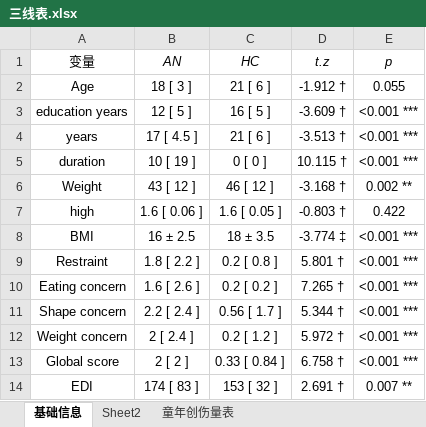
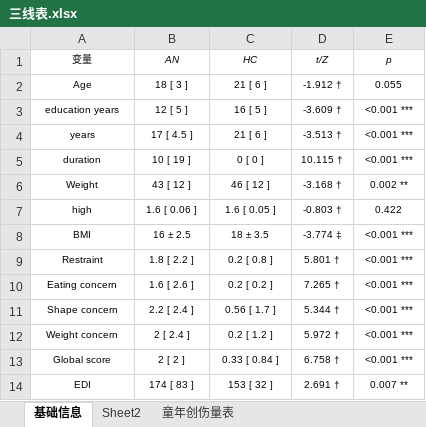
Before and after one commit to alian527/biye, an Excel workbook: R/1.三线表/三线表.xlsx, sheet 基础信息, drawn as a sheet; values as stored, in another font and other column widths than the file's, no borders; the diff names each change by its address in the sheet, - before the commit and + after, or states it on an @@ line.

```diff
--- a/R/1.三线表/三线表.xlsx (sheet 基础信息)
+++ b/R/1.三线表/三线表.xlsx (sheet 基础信息)
@@ A1:E14 text size: smaller @@
-D1: t.z
+D1: t/Z
```
Also changed, not shown: R/3.中介效应/原始数据.xlsx, 10 other files.
